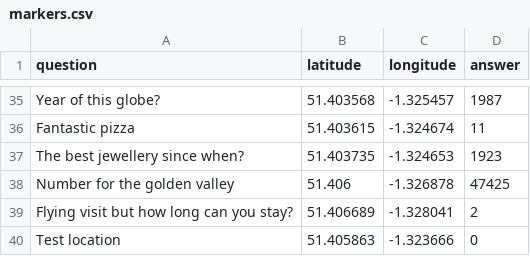
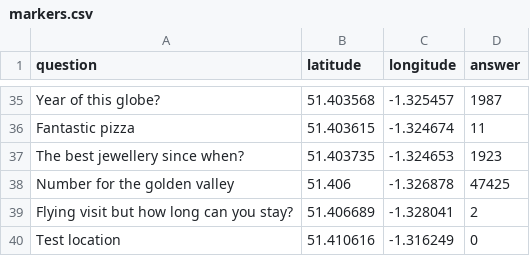
Before and after one commit to Shilldon/scavengerhunt, a CSV file: assets/data/markers.csv, drawn as a sheet; only a part is shown, gaps mark what is left out.

Commit message:
changed test location

```diff
--- a/assets/data/markers.csv
+++ b/assets/data/markers.csv
@@ -39,2 +39,2 @@ Number for the golden valley,51.406,-1.326878,47425
 Flying visit but how long can you stay?,51.406689,-1.328041,2
-Test location,51.405863, -1.323666,0
+Test location,51.410616, -1.316249,0
```
